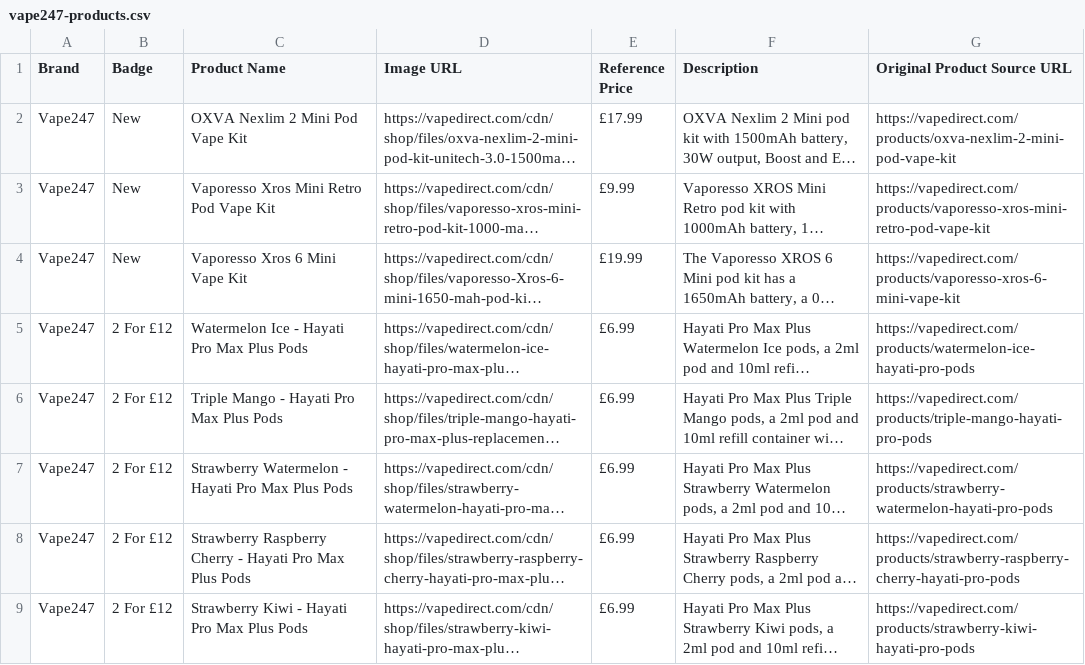
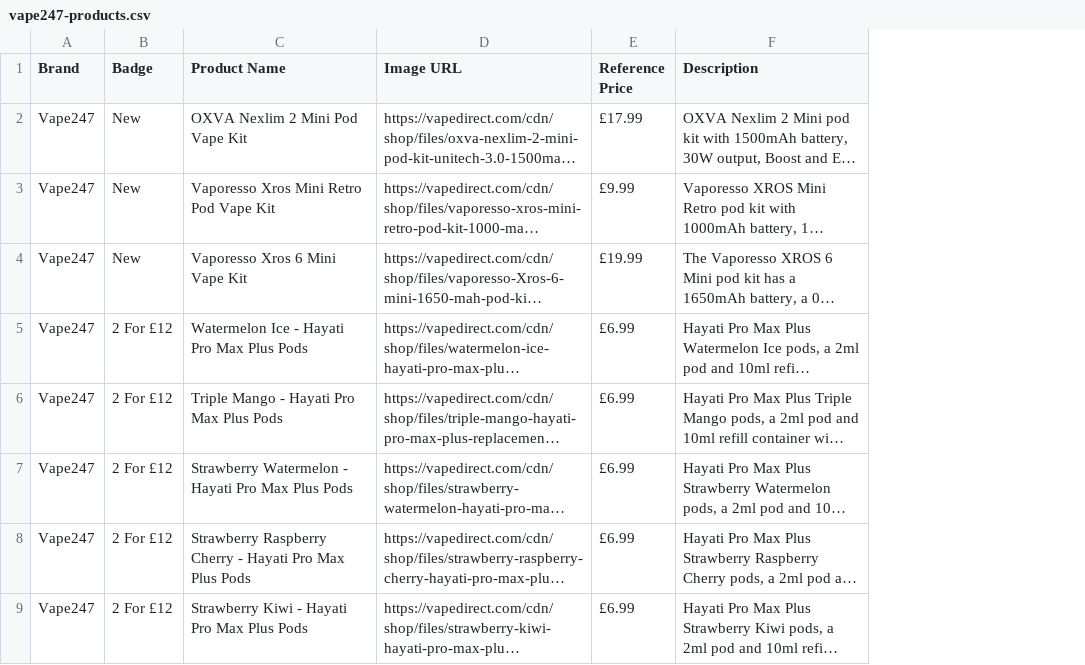
Before and after one commit to surgicalteck787/vape247, a CSV file: public/data/vape247-products.csv, drawn as a sheet; only a part is shown; long unchanged cells end in …; the diff names each change by its address in the sheet, - before the commit and + after, or states it on an @@ line.

Commit message:
Replace with complete cleaned Vape247 product CSV

```diff
--- a/public/data/vape247-products.csv
+++ b/public/data/vape247-products.csv
-column G (Original Product Source URL), rows 2-9: https://vapedirect.com/products/oxva-nexlim-2-mini-pod-vape-kit | https://vapedirect.com/products/vaporesso-xros-mini-retro-pod-vape-kit | https://vapedirect.com/products/vaporesso-xros-6-mini-vape-kit | https://vapedirect.com/products/watermelon-ice-hayati-pro-pods | https://vapedirect.com/products/triple-mango-hayati-pro-pods | https://vapedirect.com/products/strawberry-watermelon-hayati-pro-pods | https://vapedirect.com/products/strawberry-raspberry-cherry-hayati-pro-pods | https://vapedirect.com/products/strawberry-kiwi-hayati-pro-pods
```
